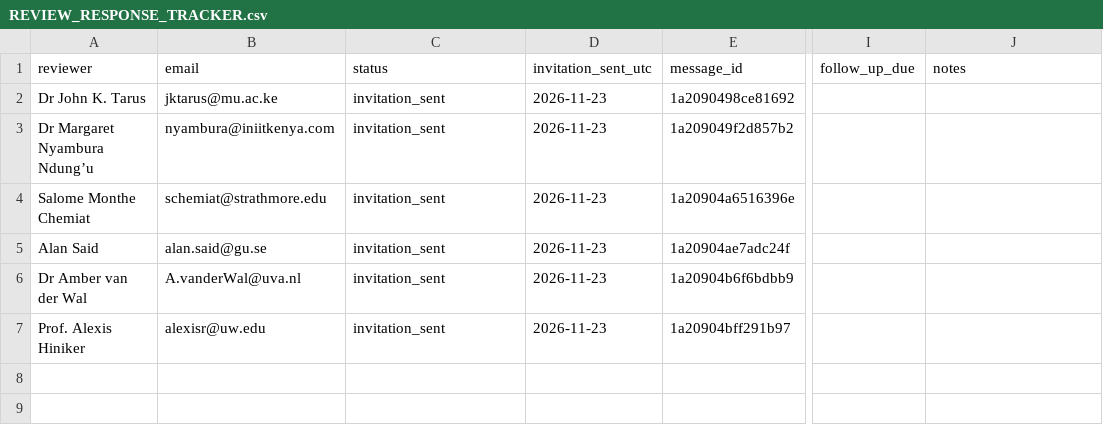
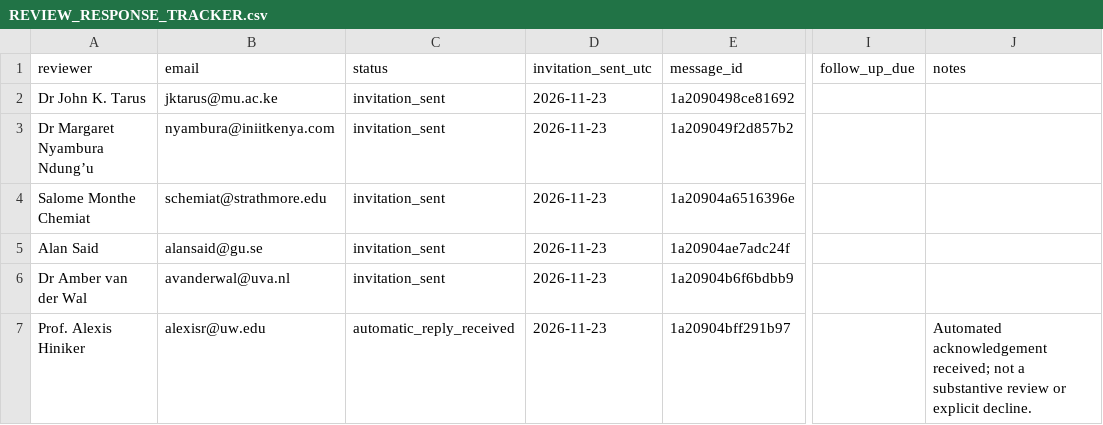
Before and after one commit to kinga109/beyond-engagement, a CSV file: research/REVIEW_RESPONSE_TRACKER.csv, drawn as a sheet; only a part is shown, gaps mark what is left out; the diff names each change by its address in the sheet, - before the commit and + after, or states it on an @@ line.

Commit message:
Record first automated reviewer acknowledgement

```diff
--- a/research/REVIEW_RESPONSE_TRACKER.csv
+++ b/research/REVIEW_RESPONSE_TRACKER.csv
-B5 (email): alan.said@gu.se
+B5 (email): alansaid@gu.se
-B6 (email): A.vanderWal@uva.nl
+B6 (email): avanderwal@uva.nl
-C7 (status): invitation_sent
+C7 (status): automatic_reply_received
-J7 (notes): (empty)
+J7 (notes): Automated acknowledgement received; not a substantive review or explicit decline.
```
